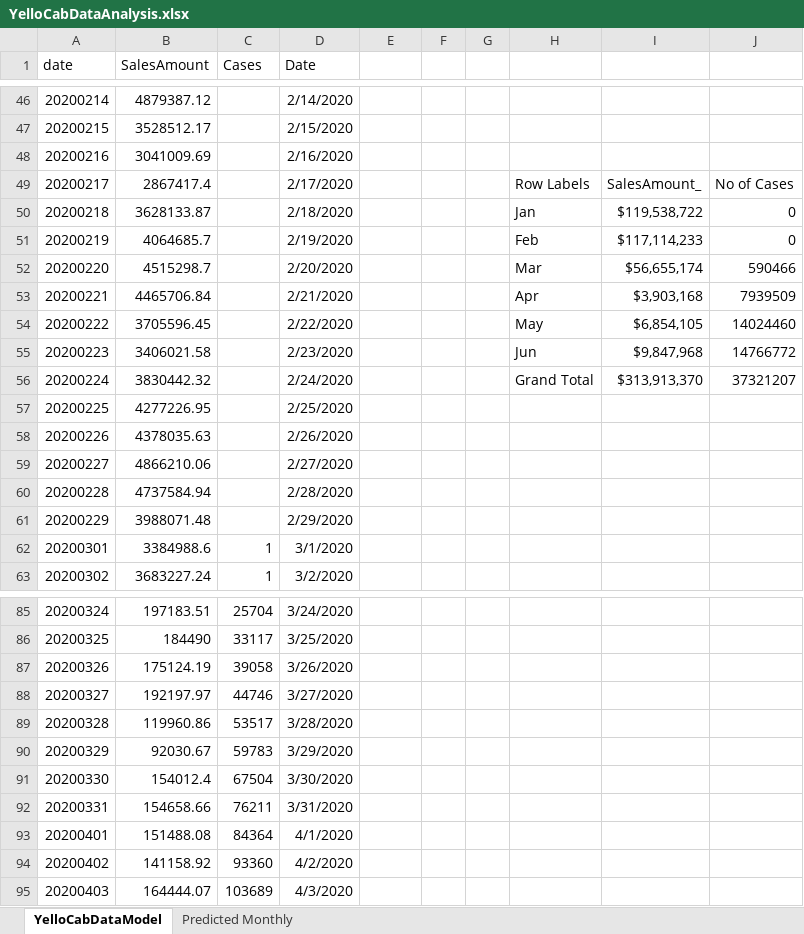
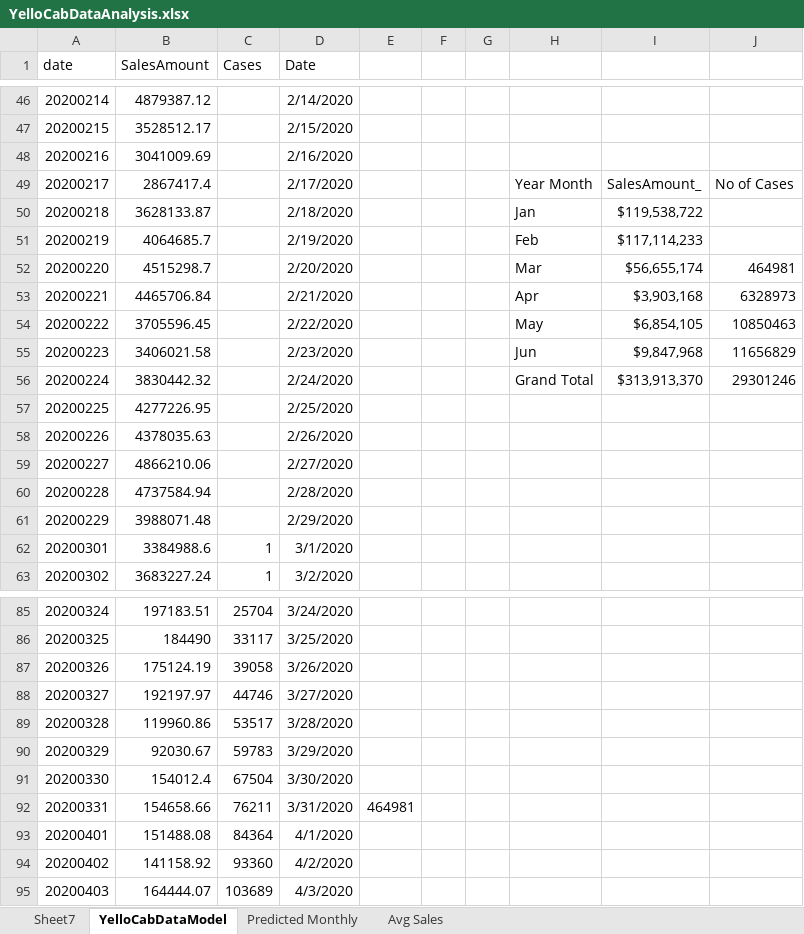
Before and after one commit to ziadmohd/NYCYellowTaxi, an Excel workbook: YelloCabDataAnalysis.xlsx, sheet YelloCabDataModel, drawn as a sheet; only a part is shown, gaps mark what is left out; values as stored, in another font and other column widths than the file's, no borders; charts and pictures not drawn; the diff names each change by its address in the sheet, - before the commit and + after, or states it on an @@ line.

```diff
--- a/YelloCabDataAnalysis.xlsx (sheet YelloCabDataModel)
+++ b/YelloCabDataAnalysis.xlsx (sheet YelloCabDataModel)
+sheet tab: Sheet7
+sheet tab: Avg Sales
-H49: Row Labels
+H49: Year Month
-J50:J51: 0
+J50:J51: (empty)
-J52: 590466
+J52: 464981
-J53: 7939509
+J53: 6328973
-J54: 14024460
+J54: 10850463
-J55: 14766772
+J55: 11656829
-J56: 37321207
+J56: 29301246
-E92: (empty)
+E92: 464981
```
Also changed, not shown: charts or pictures.
